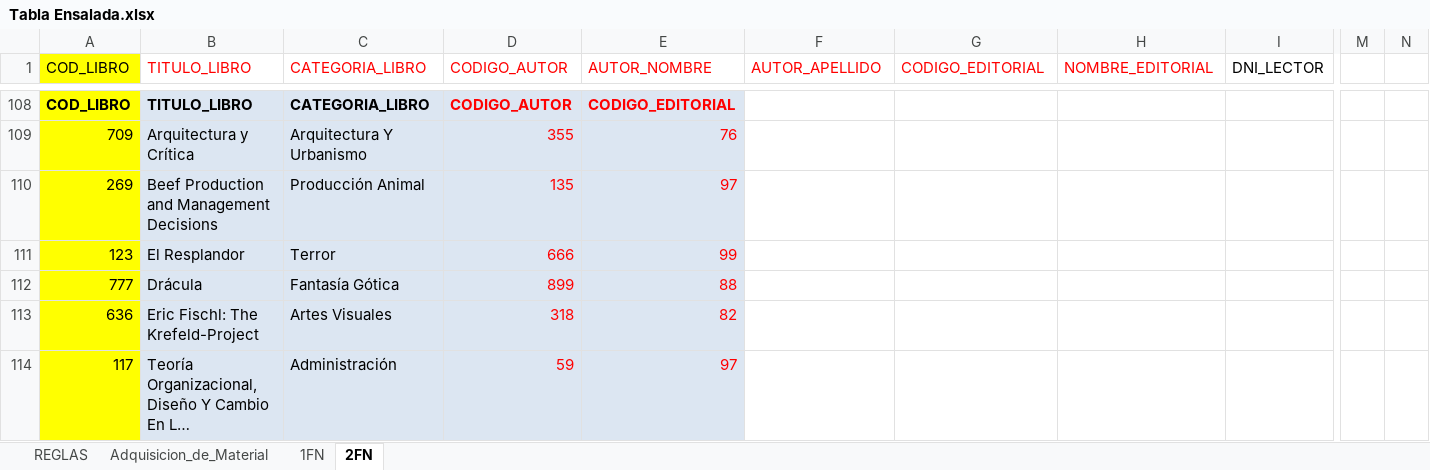
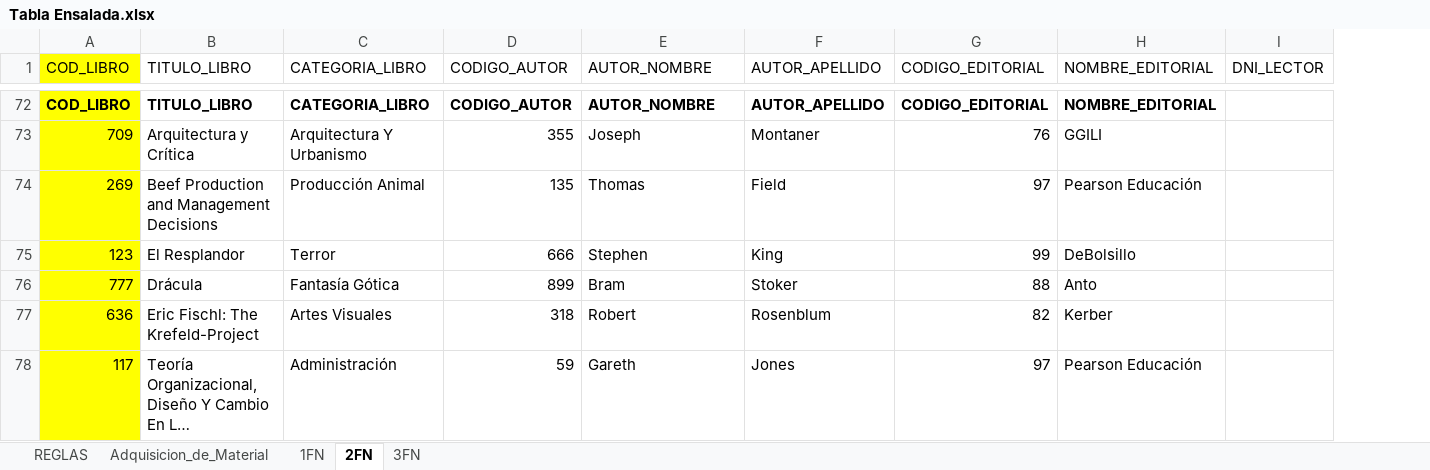
Before and after one commit to zherar7ordoya/AP4, an Excel workbook: [Base de Datos]/Itinerario 13 (2do Parcial)/Tabla Ensalada.xlsx, sheet 2FN, drawn as a sheet; only a part is shown, gaps mark what is left out; long unchanged cells end in …; values as stored, in another font and other column widths than the file's, no borders; table styles not drawn; removed rows and columns are numbered as before the commit, all else as after; the diff covers the shown part only; the diff names each change by its address in the sheet, - before the commit and + after, or states it on an @@ line.

```diff
--- a/[Base de Datos]/Itinerario 13 (2do Parcial)/Tabla Ensalada.xlsx (sheet 2FN)
+++ b/[Base de Datos]/Itinerario 13 (2do Parcial)/Tabla Ensalada.xlsx (sheet 2FN)
+sheet tab: 3FN
-column M, empty
-column N, empty
-B1:H1 text colour: #FF0000
+B1:H1 text colour: black
-B72:E78 fill: #DCE6F2
+B72:E78 fill: none
-D72:E78 text colour: #FF0000
+D72:E78 text colour: black
-E72 (AUTOR_NOMBRE): CODIGO_EDITORIAL
+E72 (AUTOR_NOMBRE): AUTOR_NOMBRE
-F72 (AUTOR_APELLIDO): (empty)
+F72 (AUTOR_APELLIDO): AUTOR_APELLIDO
-G72 (CODIGO_EDITORIAL): (empty)
+G72 (CODIGO_EDITORIAL): CODIGO_EDITORIAL
-H72 (NOMBRE_EDITORIAL): (empty)
+H72 (NOMBRE_EDITORIAL): NOMBRE_EDITORIAL
-E73 (AUTOR_NOMBRE): 76
+E73 (AUTOR_NOMBRE): Joseph
-F73 (AUTOR_APELLIDO): (empty)
+F73 (AUTOR_APELLIDO): Montaner
-G73 (CODIGO_EDITORIAL): (empty)
+G73 (CODIGO_EDITORIAL): 76
-H73 (NOMBRE_EDITORIAL): (empty)
+H73 (NOMBRE_EDITORIAL): GGILI
-E74 (AUTOR_NOMBRE): 97
+E74 (AUTOR_NOMBRE): Thomas
-F74 (AUTOR_APELLIDO): (empty)
+F74 (AUTOR_APELLIDO): Field
-G74 (CODIGO_EDITORIAL): (empty)
+G74 (CODIGO_EDITORIAL): 97
-H74 (NOMBRE_EDITORIAL): (empty)
+H74 (NOMBRE_EDITORIAL): Pearson Educación
-E75 (AUTOR_NOMBRE): 99
+E75 (AUTOR_NOMBRE): Stephen
-F75 (AUTOR_APELLIDO): (empty)
+F75 (AUTOR_APELLIDO): King
-G75 (CODIGO_EDITORIAL): (empty)
+G75 (CODIGO_EDITORIAL): 99
-H75 (NOMBRE_EDITORIAL): (empty)
+H75 (NOMBRE_EDITORIAL): DeBolsillo
-E76 (AUTOR_NOMBRE): 88
+E76 (AUTOR_NOMBRE): Bram
-F76 (AUTOR_APELLIDO): (empty)
+F76 (AUTOR_APELLIDO): Stoker
-G76 (CODIGO_EDITORIAL): (empty)
+G76 (CODIGO_EDITORIAL): 88
-H76 (NOMBRE_EDITORIAL): (empty)
+H76 (NOMBRE_EDITORIAL): Anto
-E77 (AUTOR_NOMBRE): 82
+E77 (AUTOR_NOMBRE): Robert
-F77 (AUTOR_APELLIDO): (empty)
+F77 (AUTOR_APELLIDO): Rosenblum
-G77 (CODIGO_EDITORIAL): (empty)
+G77 (CODIGO_EDITORIAL): 82
-H77 (NOMBRE_EDITORIAL): (empty)
+H77 (NOMBRE_EDITORIAL): Kerber
-E78 (AUTOR_NOMBRE): 97
+E78 (AUTOR_NOMBRE): Gareth
-F78 (AUTOR_APELLIDO): (empty)
+F78 (AUTOR_APELLIDO): Jones
-G78 (CODIGO_EDITORIAL): (empty)
+G78 (CODIGO_EDITORIAL): 97
-H78 (NOMBRE_EDITORIAL): (empty)
+H78 (NOMBRE_EDITORIAL): Pearson Educación
```
Also changed, not shown: 31 added rows, 121 removed rows, 60 edited cells and cell formats elsewhere in this sheet, sheet 1FN, 2 other files.
